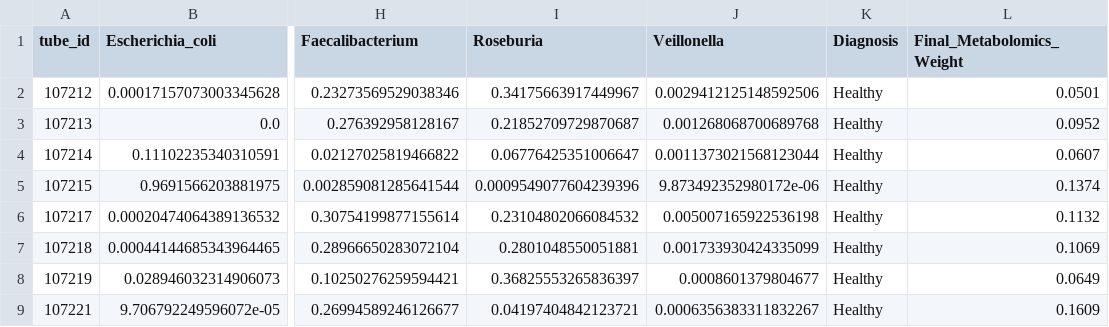
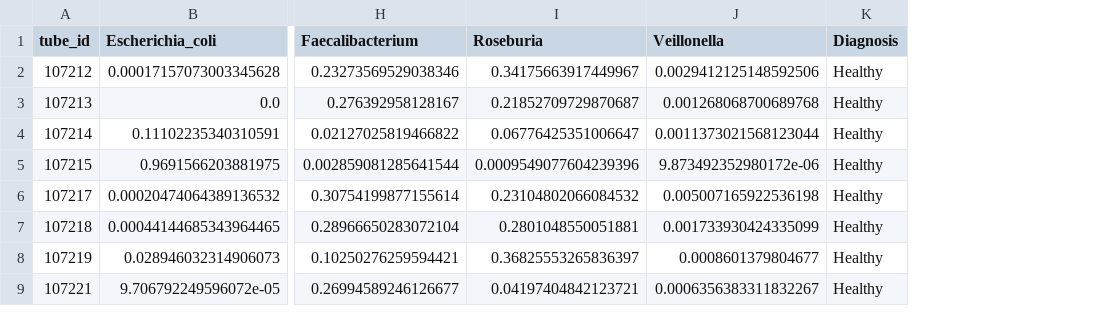
Before and after one commit to brookeb2000/Data_Analysis_Term_Project, a CSV file: data/cleaned/joined_MI_ready.csv, drawn as a sheet; only a part is shown, gaps mark what is left out; the diff names each change by its address in the sheet, - before the commit and + after, or states it on an @@ line.

```diff
--- a/data/cleaned/joined_MI_ready.csv
+++ b/data/cleaned/joined_MI_ready.csv
-column L (Final_Metabolomics_Weight), rows 2-9: 0.0501 | 0.0952 | 0.0607 | 0.1374 | 0.1132 | 0.1069 | 0.0649 | 0.1609
```
Also changed, not shown: 10 other files.
